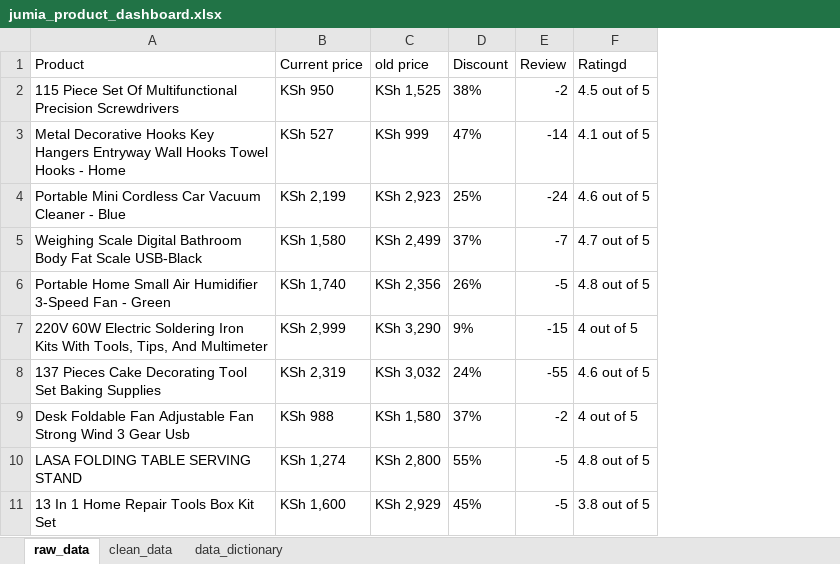
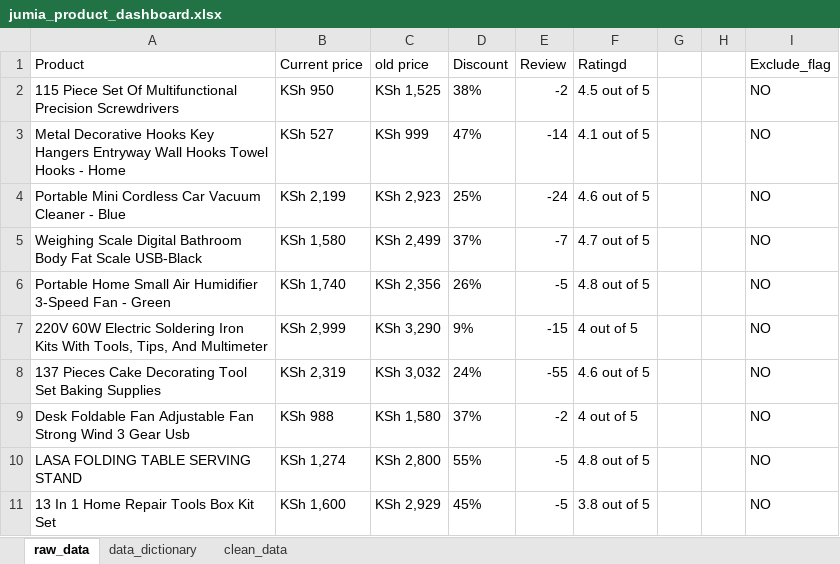
Before and after one commit to alt-joe97/jumia-product-performance-dashboard, an Excel workbook: dashboard/jumia_product_dashboard.xlsx, sheet raw_data, drawn as a sheet; only a part is shown; values as stored, in another font and other column widths than the file's, no borders; charts and pictures and conditional formats not drawn; the diff names each change by its address in the sheet, - before the commit and + after, or states it on an @@ line.

Commit message:
Cleaned and exclude tag added

```diff
--- a/dashboard/jumia_product_dashboard.xlsx (sheet raw_data)
+++ b/dashboard/jumia_product_dashboard.xlsx (sheet raw_data)
@@ sheet tab order changed: raw_data | data_dictionary | clean_data @@
+column G, empty
+column H, empty
+column I (Exclude_flag), rows 2-11: all NO
```
Also changed, not shown: sheet clean_data, formulas that keep their value, charts or pictures, 1 other file.
